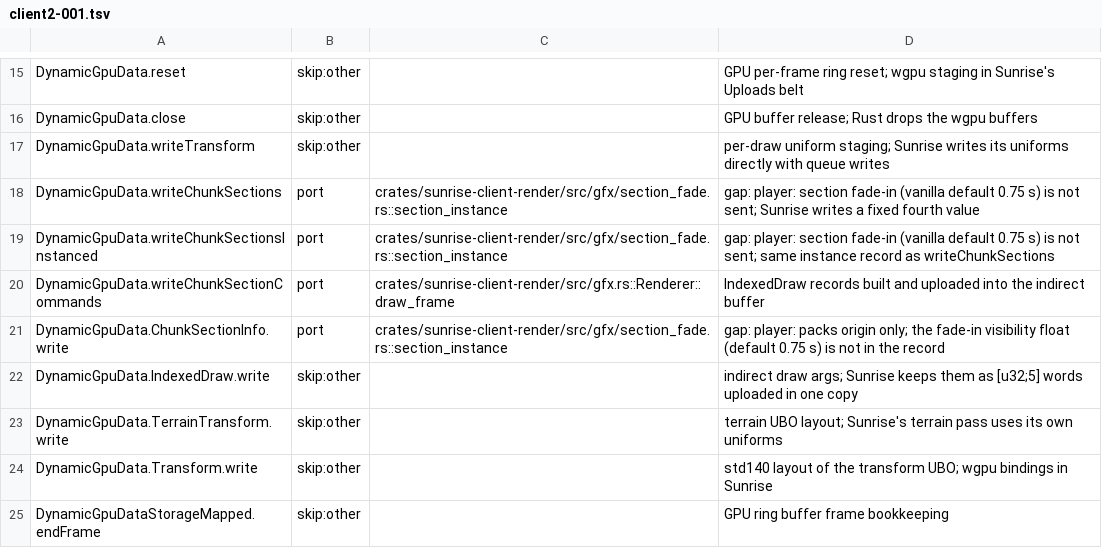
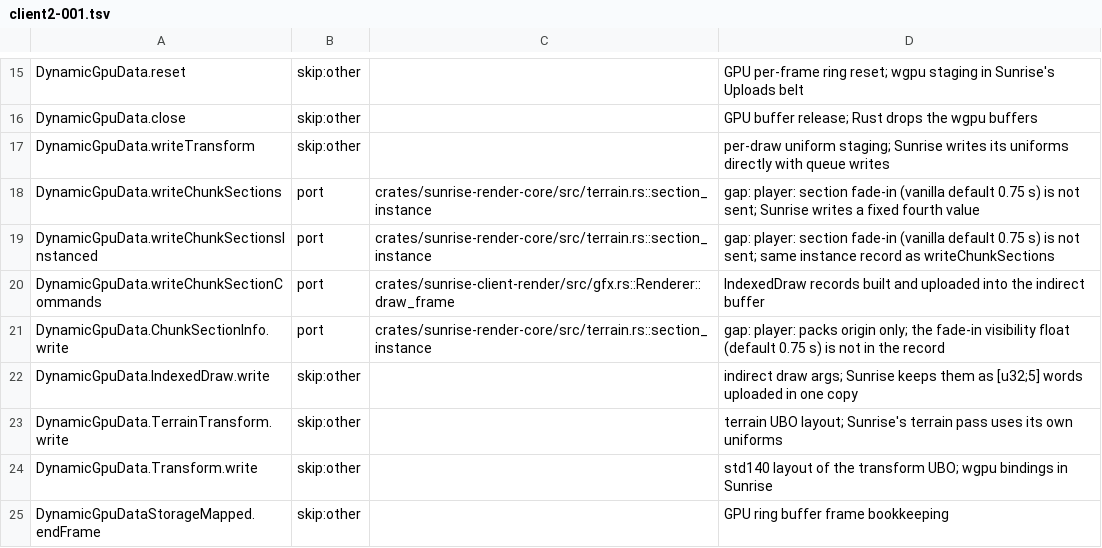
Before and after one commit to 5oscow/sunrise, a TSV file: tools/port_map/client2-001.tsv, drawn as a sheet; only a part is shown, gaps mark what is left out.

```diff
--- a/tools/port_map/client2-001.tsv
+++ b/tools/port_map/client2-001.tsv
@@ -17,6 +17,6 @@ DynamicGpuData.close	skip:other		GPU buffer release; Rust drops the wgpu buffers
 DynamicGpuData.writeTransform	skip:other		per-draw uniform staging; Sunrise writes its uniforms directly with queue writes
-DynamicGpuData.writeChunkSections	port	crates/sunrise-client-render/src/gfx/section_fade.rs::section_instance	gap: player: section fade-in (vanilla default 0.75 s) is not sent; Sunrise writes a fixed fourth value
-DynamicGpuData.writeChunkSectionsInstanced	port	crates/sunrise-client-render/src/gfx/section_fade.rs::section_instance	gap: player: section fade-in (vanilla default 0.75 s) is not sent; same instance record as writeChunkSections
+DynamicGpuData.writeChunkSections	port	crates/sunrise-render-core/src/terrain.rs::section_instance	gap: player: section fade-in (vanilla default 0.75 s) is not sent; Sunrise writes a fixed fourth value
+DynamicGpuData.writeChunkSectionsInstanced	port	crates/sunrise-render-core/src/terrain.rs::section_instance	gap: player: section fade-in (vanilla default 0.75 s) is not sent; same instance record as writeChunkSections
 DynamicGpuData.writeChunkSectionCommands	port	crates/sunrise-client-render/src/gfx.rs::Renderer::draw_frame	IndexedDraw records built and uploaded into the indirect buffer
-DynamicGpuData.ChunkSectionInfo.write	port	crates/sunrise-client-render/src/gfx/section_fade.rs::section_instance	gap: player: packs origin only; the fade-in visibility float (default 0.75 s) is not in the record
+DynamicGpuData.ChunkSectionInfo.write	port	crates/sunrise-render-core/src/terrain.rs::section_instance	gap: player: packs origin only; the fade-in visibility float (default 0.75 s) is not in the record
 DynamicGpuData.IndexedDraw.write	skip:other		indirect draw args; Sunrise keeps them as [u32;5] words uploaded in one copy
```
Also changed, not shown: tools/port_map/client2-002.tsv, tools/port_map/client2-003.tsv, 12 other files.
